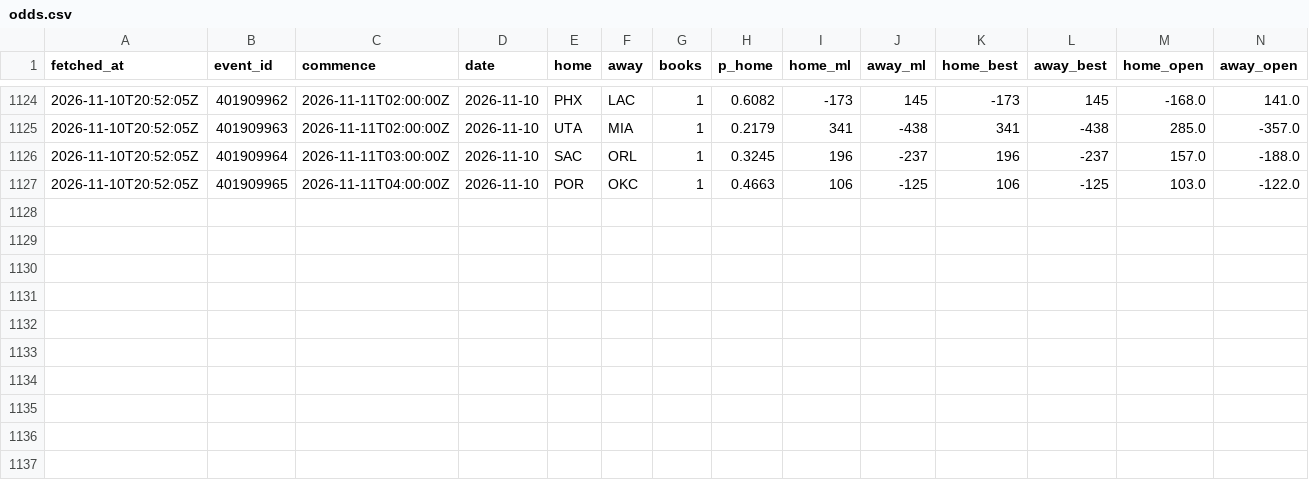
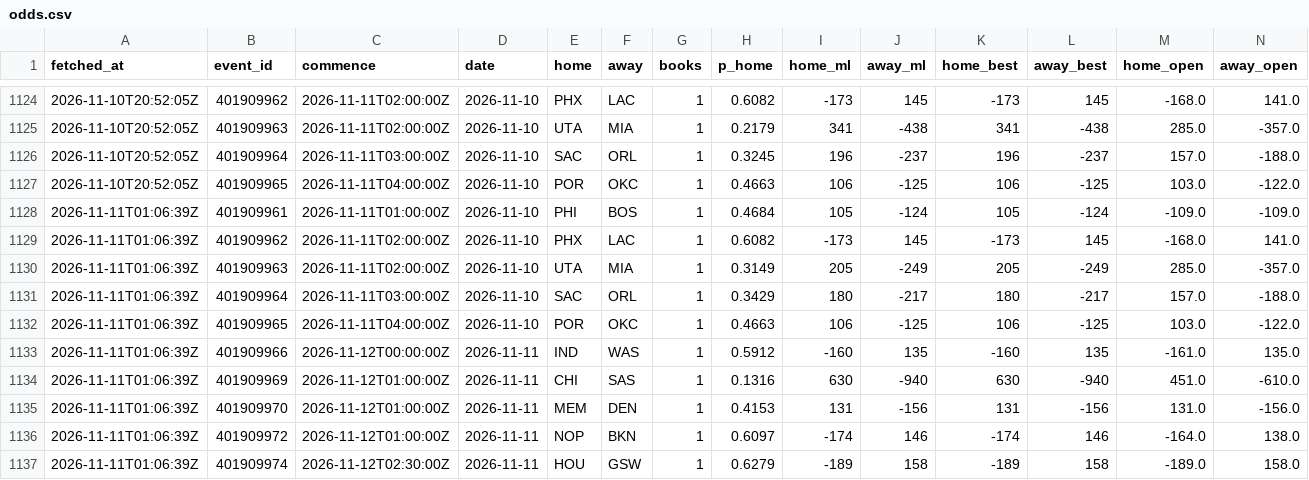
Before and after one commit to eseto9/NBA-Model, a CSV file: log/odds.csv, drawn as a sheet; only a part is shown, gaps mark what is left out; rows hold the shown columns only; the diff names each change by its address in the sheet, - before the commit and + after, or states it on an @@ line.

```diff
--- a/log/odds.csv
+++ b/log/odds.csv
+row 1128: 2026-11-11T01:06:39Z | 401909961 | 2026-11-11T01:00:00Z | 2026-11-10 | PHI | BOS | 1 | 0.4684 | 105 | -124 | 105 | -124 | -109.0 | -109.0
+row 1129: 2026-11-11T01:06:39Z | 401909962 | 2026-11-11T02:00:00Z | 2026-11-10 | PHX | LAC | 1 | 0.6082 | -173 | 145 | -173 | 145 | -168.0 | 141.0
+row 1130: 2026-11-11T01:06:39Z | 401909963 | 2026-11-11T02:00:00Z | 2026-11-10 | UTA | MIA | 1 | 0.3149 | 205 | -249 | 205 | -249 | 285.0 | -357.0
+row 1131: 2026-11-11T01:06:39Z | 401909964 | 2026-11-11T03:00:00Z | 2026-11-10 | SAC | ORL | 1 | 0.3429 | 180 | -217 | 180 | -217 | 157.0 | -188.0
+row 1132: 2026-11-11T01:06:39Z | 401909965 | 2026-11-11T04:00:00Z | 2026-11-10 | POR | OKC | 1 | 0.4663 | 106 | -125 | 106 | -125 | 103.0 | -122.0
+row 1133: 2026-11-11T01:06:39Z | 401909966 | 2026-11-12T00:00:00Z | 2026-11-11 | IND | WAS | 1 | 0.5912 | -160 | 135 | -160 | 135 | -161.0 | 135.0
+row 1134: 2026-11-11T01:06:39Z | 401909969 | 2026-11-12T01:00:00Z | 2026-11-11 | CHI | SAS | 1 | 0.1316 | 630 | -940 | 630 | -940 | 451.0 | -610.0
+row 1135: 2026-11-11T01:06:39Z | 401909970 | 2026-11-12T01:00:00Z | 2026-11-11 | MEM | DEN | 1 | 0.4153 | 131 | -156 | 131 | -156 | 131.0 | -156.0
+row 1136: 2026-11-11T01:06:39Z | 401909972 | 2026-11-12T01:00:00Z | 2026-11-11 | NOP | BKN | 1 | 0.6097 | -174 | 146 | -174 | 146 | -164.0 | 138.0
+row 1137: 2026-11-11T01:06:39Z | 401909974 | 2026-11-12T02:30:00Z | 2026-11-11 | HOU | GSW | 1 | 0.6279 | -189 | 158 | -189 | 158 | -189.0 | 158.0
```
Also changed, not shown: 2 other files.
